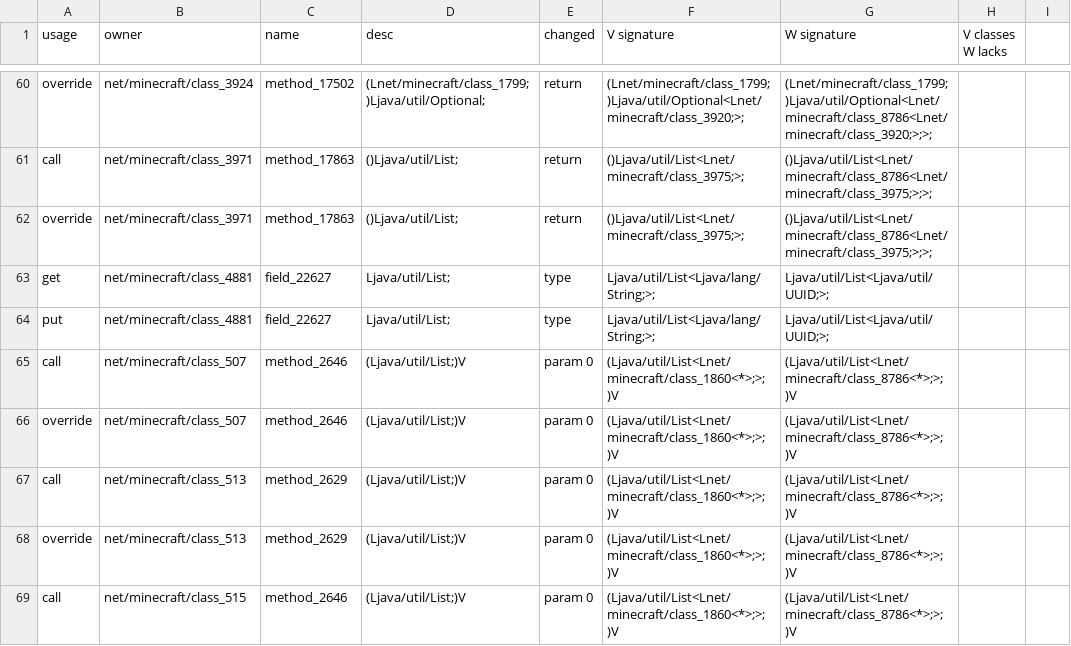
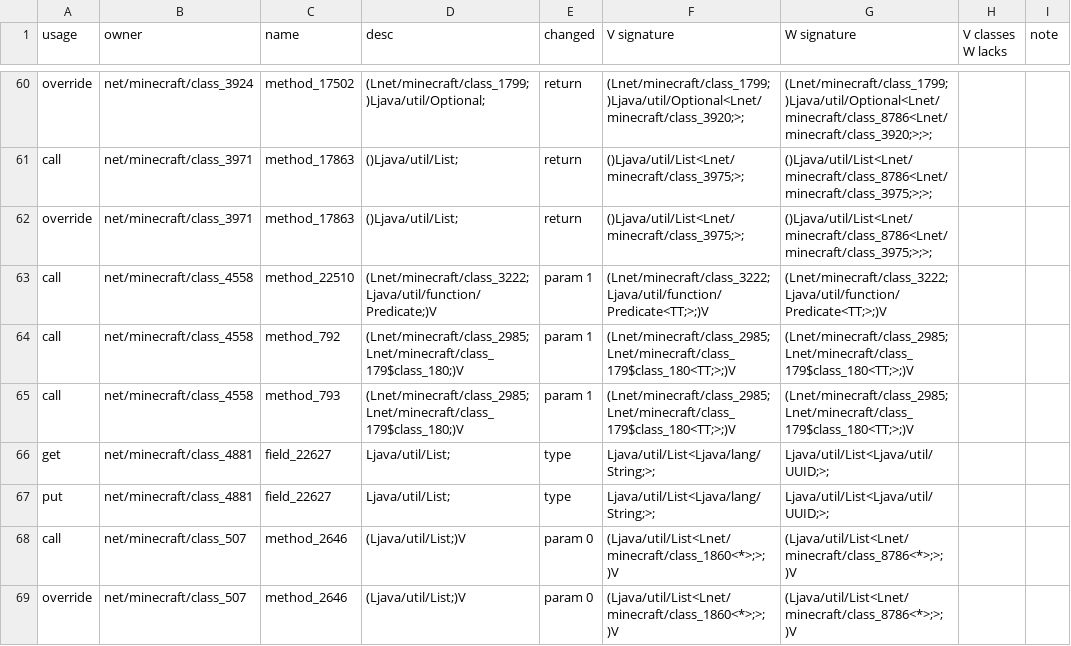
Before and after one commit to dextawa/CenturyBridge, a TSV file: core/segments/damage-generic/1.20.1__1.20.2.tsv, drawn as a sheet; only a part is shown, gaps mark what is left out; the shorter side is filled out with more unchanged rows; the diff names each change by its address in the sheet, - before the commit and + after, or states it on an @@ line.

```diff
--- a/core/segments/damage-generic/1.20.1__1.20.2.tsv
+++ b/core/segments/damage-generic/1.20.1__1.20.2.tsv
-I1: (empty)
+I1: note
+row 63: call | net/minecraft/class_4558 | method_22510 | (Lnet/minecraft/class_3222;Ljava/util/function/Predicate;)V | param 1 | (Lnet/minecraft/class_3222;Ljava/util/function/Predicate<TT;>;)V | (Lnet/minecraft/class_3222;Ljava/util/function/Predicate<TT;>;)V
+row 64: call | net/minecraft/class_4558 | method_792 | (Lnet/minecraft/class_2985;Lnet/minecraft/class_179$class_180;)V | param 1 | (Lnet/minecraft/class_2985;Lnet/minecraft/class_179$class_180<TT;>;)V | (Lnet/minecraft/class_2985;Lnet/minecraft/class_179$class_180<TT;>;)V
+row 65: call | net/minecraft/class_4558 | method_793 | (Lnet/minecraft/class_2985;Lnet/minecraft/class_179$class_180;)V | param 1 | (Lnet/minecraft/class_2985;Lnet/minecraft/class_179$class_180<TT;>;)V | (Lnet/minecraft/class_2985;Lnet/minecraft/class_179$class_180<TT;>;)V
```
Also changed, not shown: core/segments/damage-generic/1.20.2__1.20.3.tsv, core/segments/damage-generic/1.20.4__1.20.5.tsv, 23 other files.
